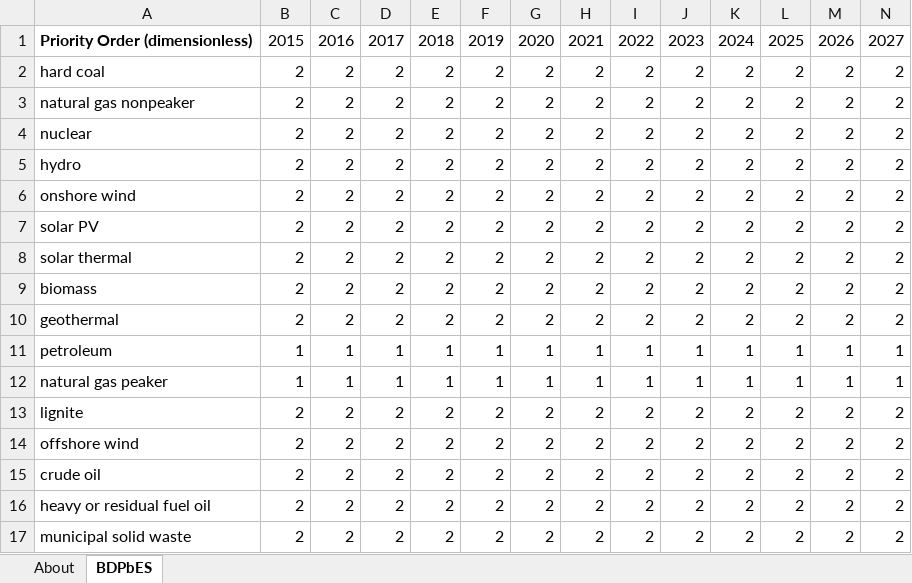
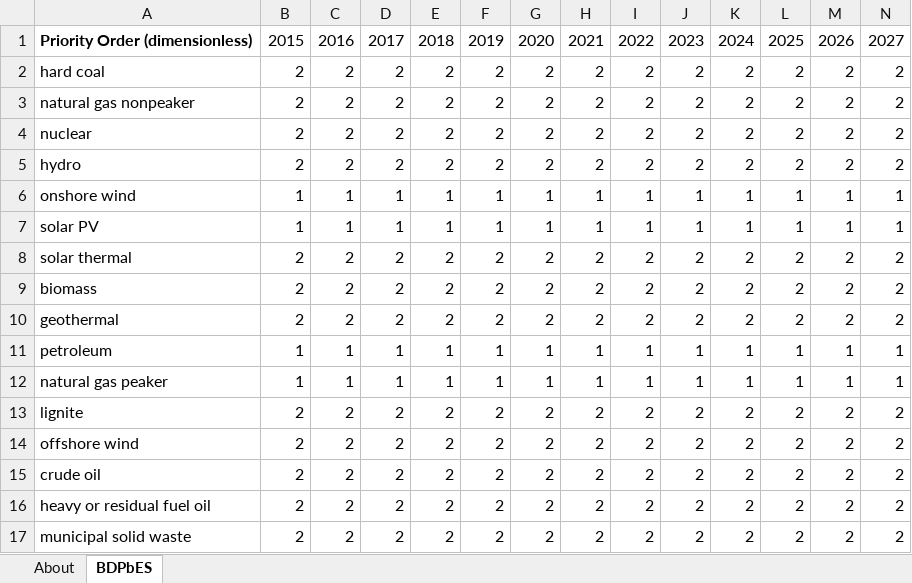
Before and after one commit to EnergyInnovation/eps-iowa, an Excel workbook: InputData/elec/BDPbES/BAU Dispatch Priority by Elec Source.xlsx, sheet BDPbES, drawn as a sheet; only a part is shown; values as stored, in another font and other column widths than the file's, no borders; removed rows and columns are numbered as before the commit, all else as after; rows hold the shown columns only; the diff names each change by its address in the sheet, - before the commit and + after, or states it on an @@ line.

```diff
--- a/InputData/elec/BDPbES/BAU Dispatch Priority by Elec Source.xlsx (sheet BDPbES)
+++ b/InputData/elec/BDPbES/BAU Dispatch Priority by Elec Source.xlsx (sheet BDPbES)
-row 6: onshore wind | 2 | 2 | 2 | 2 | 2 | 2 | 2 | 2 | 2 | 2 | 2 | 2 | 2
-row 7: solar PV | 2 | 2 | 2 | 2 | 2 | 2 | 2 | 2 | 2 | 2 | 2 | 2 | 2
+row 6: onshore wind | 1 | 1 | 1 | 1 | 1 | 1 | 1 | 1 | 1 | 1 | 1 | 1 | 1
+row 7: solar PV | 1 | 1 | 1 | 1 | 1 | 1 | 1 | 1 | 1 | 1 | 1 | 1 | 1
```
Also changed, not shown: sheet About, InputData/indst/BIFUbC/BAU Industrial Fuel Use before CCS.xlsx, InputData/land/BLAPE/BAU LULUCF Anthro Pollutant Emis.xlsx, 38 other files.
